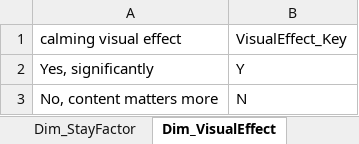
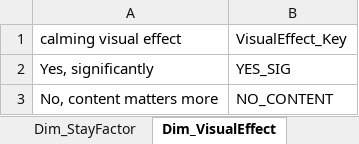
Before and after one commit to yossefhaytham/Population-Health, an Excel workbook: Processed_Data/survey_data_final.xlsx, sheet Dim_VisualEffect, drawn as a sheet; values as stored, in another font and other column widths than the file's, no borders; table styles not drawn; the diff names each change by its address in the sheet, - before the commit and + after, or states it on an @@ line.

```diff
--- a/Processed_Data/survey_data_final.xlsx (sheet Dim_VisualEffect)
+++ b/Processed_Data/survey_data_final.xlsx (sheet Dim_VisualEffect)
-B2 (VisualEffect_Key): Y
+B2 (VisualEffect_Key): YES_SIG
-B3 (VisualEffect_Key): N
+B3 (VisualEffect_Key): NO_CONTENT
```
Also changed, not shown: sheet survey_data_edited, sheet Dim_ContentFormat, sheet Dim_StayFactor, sheet Dim_SkipPoint, sheet Dim_DoomScroll, other sheet tabs.
